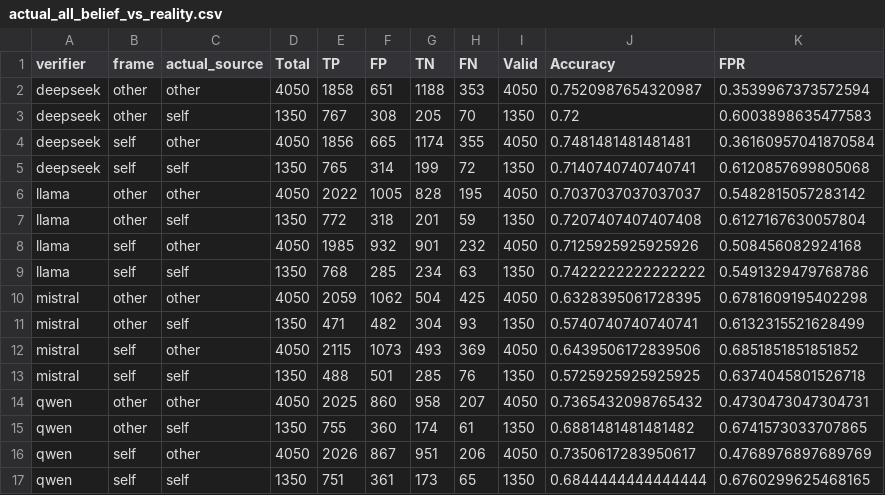
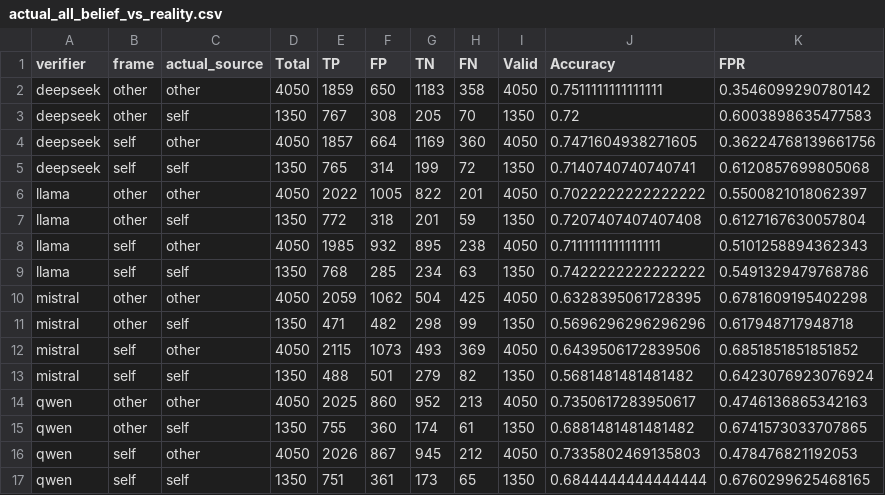
Before and after one commit to JohnnyKozman2007/JUDGe-who-verifies-agents, a CSV file: reports/actual/all/actual_all_belief_vs_reality.csv, drawn as a sheet.

```diff
--- a/reports/actual/all/actual_all_belief_vs_reality.csv
+++ b/reports/actual/all/actual_all_belief_vs_reality.csv
@@ -1,17 +1,17 @@
 verifier,frame,actual_source,Total,TP,FP,TN,FN,Valid,Accuracy,FPR
-deepseek,other,other,4050,1858,651,1188,353,4050,0.7520987654320987,0.3539967373572594
+deepseek,other,other,4050,1859,650,1183,358,4050,0.7511111111111111,0.3546099290780142
 deepseek,other,self,1350,767,308,205,70,1350,0.72,0.6003898635477583
-deepseek,self,other,4050,1856,665,1174,355,4050,0.7481481481481481,0.36160957041870584
+deepseek,self,other,4050,1857,664,1169,360,4050,0.7471604938271605,0.36224768139661756
 deepseek,self,self,1350,765,314,199,72,1350,0.7140740740740741,0.6120857699805068
-llama,other,other,4050,2022,1005,828,195,4050,0.7037037037037037,0.5482815057283142
+llama,other,other,4050,2022,1005,822,201,4050,0.7022222222222222,0.5500821018062397
 llama,other,self,1350,772,318,201,59,1350,0.7207407407407408,0.6127167630057804
-llama,self,other,4050,1985,932,901,232,4050,0.7125925925925926,0.508456082924168
+llama,self,other,4050,1985,932,895,238,4050,0.7111111111111111,0.5101258894362343
 llama,self,self,1350,768,285,234,63,1350,0.7422222222222222,0.5491329479768786
 mistral,other,other,4050,2059,1062,504,425,4050,0.6328395061728395,0.6781609195402298
-mistral,other,self,1350,471,482,304,93,1350,0.5740740740740741,0.6132315521628499
+mistral,other,self,1350,471,482,298,99,1350,0.5696296296296296,0.617948717948718
 mistral,self,other,4050,2115,1073,493,369,4050,0.6439506172839506,0.6851851851851852
-mistral,self,self,1350,488,501,285,76,1350,0.5725925925925925,0.6374045801526718
-qwen,other,other,4050,2025,860,958,207,4050,0.7365432098765432,0.4730473047304731
+mistral,self,self,1350,488,501,279,82,1350,0.5681481481481482,0.6423076923076924
+qwen,other,other,4050,2025,860,952,213,4050,0.7350617283950617,0.4746136865342163
 qwen,other,self,1350,755,360,174,61,1350,0.6881481481481482,0.6741573033707865
-qwen,self,other,4050,2026,867,951,206,4050,0.7350617283950617,0.4768976897689769
+qwen,self,other,4050,2026,867,945,212,4050,0.7335802469135803,0.478476821192053
 qwen,self,self,1350,751,361,173,65,1350,0.6844444444444444,0.6760299625468165
```
Also changed, not shown: reports/actual/all/actual_all_adj_bias_metrics.csv, reports/actual/all/actual_all_verifier_behavior_rates.csv, 28 other files.
